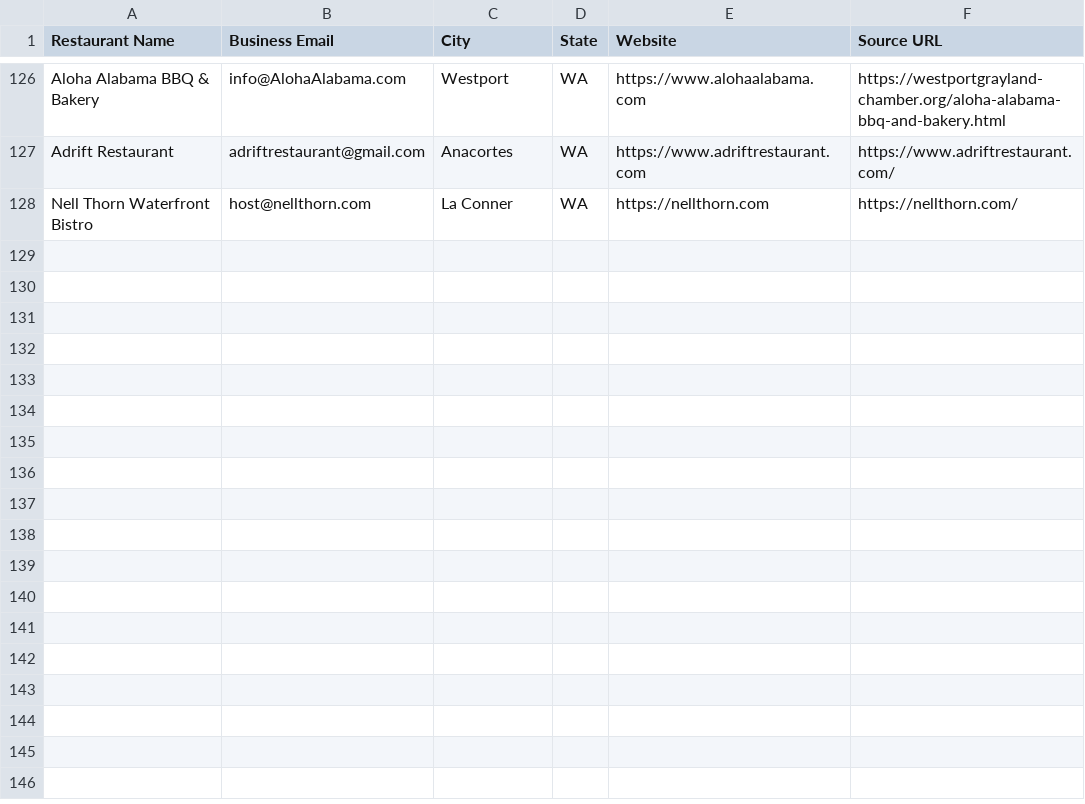
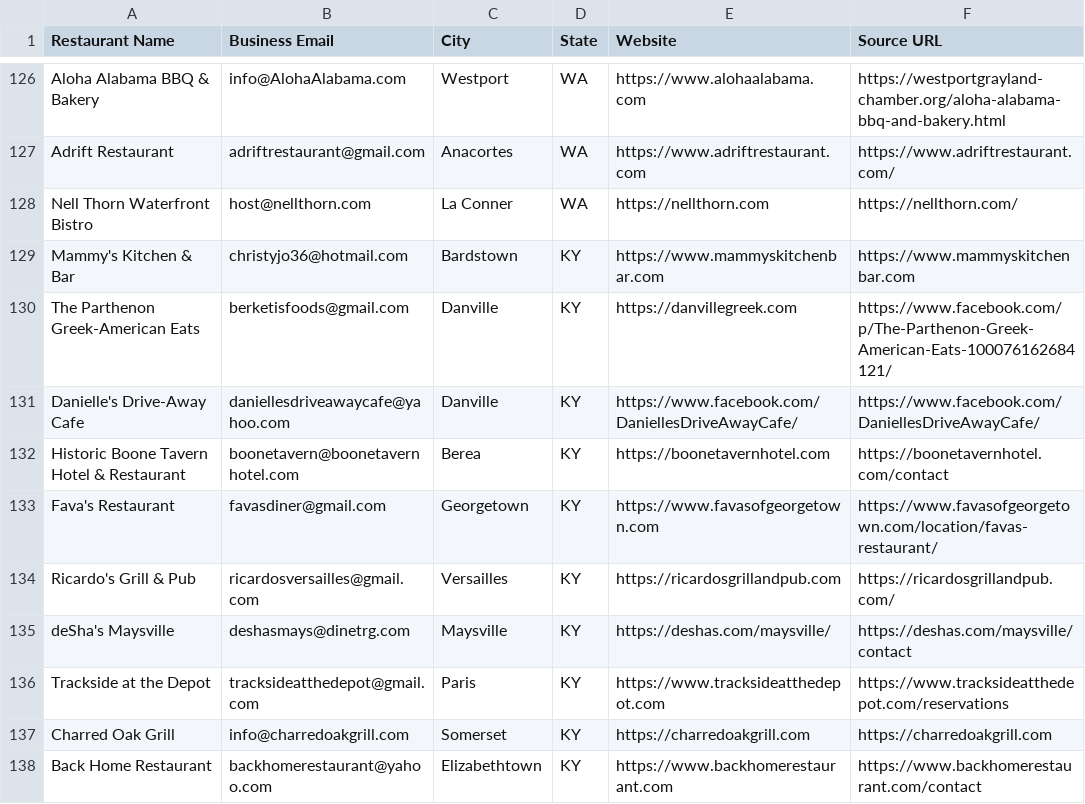
Before and after one commit to Kushams/BEFRS-OUTREACH, a CSV file: data/restaurant_leads_batch_004.csv, drawn as a sheet; only a part is shown, gaps mark what is left out.

```diff
--- a/data/restaurant_leads_batch_004.csv
+++ b/data/restaurant_leads_batch_004.csv
@@ -128 +128,11 @@ Adrift Restaurant,adriftrestaurant@gmail.com,Anacortes,WA,https://www.adriftrest
 Nell Thorn Waterfront Bistro,host@nellthorn.com,La Conner,WA,https://nellthorn.com,https://nellthorn.com/
+Mammy's Kitchen & Bar,christyjo36@hotmail.com,Bardstown,KY,https://www.mammyskitchenbar.com,https://www.mammyskitchenbar.com
+The Parthenon Greek-American Eats,berketisfoods@gmail.com,Danville,KY,https://danvillegreek.com,https://www.facebook.com/p/The-Parthenon-Greek-American-Eats-100076162684121/
+Danielle's Drive-Away Cafe,daniellesdriveawaycafe@yahoo.com,Danville,KY,https://www.facebook.com/DaniellesDriveAwayCafe/,https://www.facebook.com/DaniellesDriveAwayCafe/
+Historic Boone Tavern Hotel & Restaurant,boonetavern@boonetavernhotel.com,Berea,KY,https://boonetavernhotel.com,https://boonetavernhotel.com/contact
+Fava's Restaurant,favasdiner@gmail.com,Georgetown,KY,https://www.favasofgeorgetown.com,https://www.favasofgeorgetown.com/location/favas-restaurant/
+Ricardo's Grill & Pub,ricardosversailles@gmail.com,Versailles,KY,https://ricardosgrillandpub.com,https://ricardosgrillandpub.com/
+deSha's Maysville,deshasmays@dinetrg.com,Maysville,KY,https://deshas.com/maysville/,https://deshas.com/maysville/contact
+Trackside at the Depot,tracksideatthedepot@gmail.com,Paris,KY,https://www.tracksideatthedepot.com,https://www.tracksideatthedepot.com/reservations
+Charred Oak Grill,info@charredoakgrill.com,Somerset,KY,https://charredoakgrill.com,https://charredoakgrill.com
+Back Home Restaurant,backhomerestaurant@yahoo.com,Elizabethtown,KY,https://www.backhomerestaurant.com,https://www.backhomerestaurant.com/contact
```
